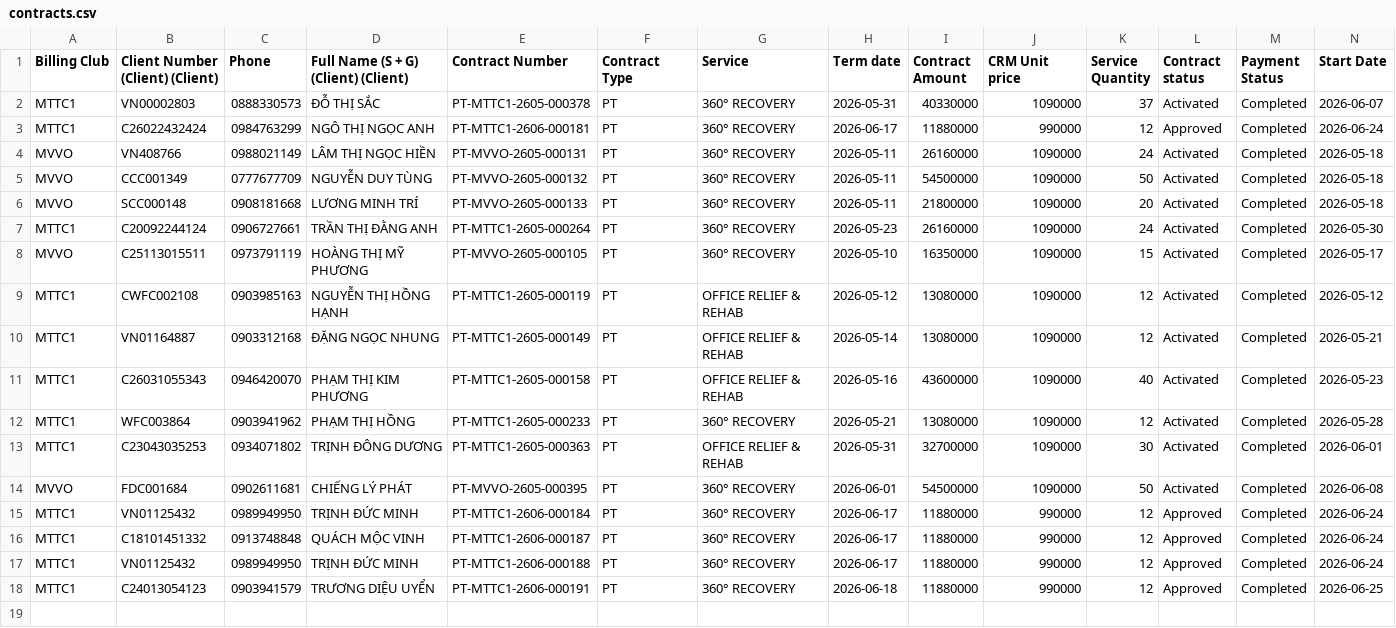
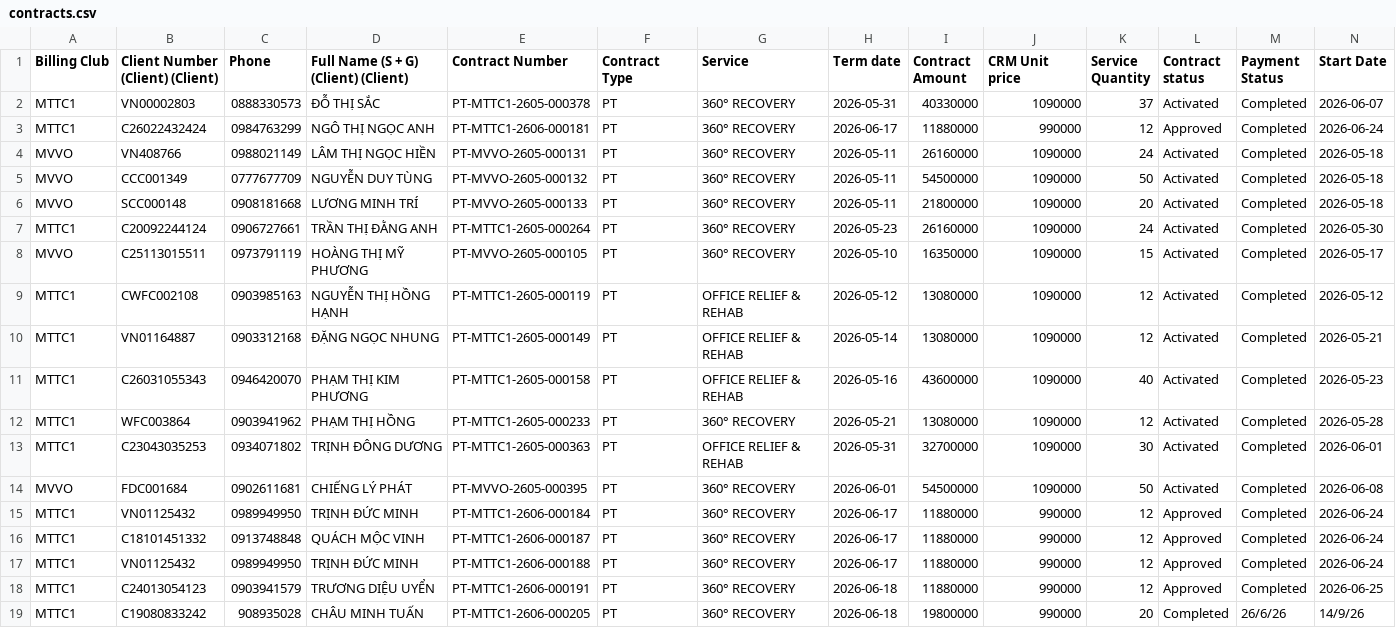
Before and after one commit to dtchien401/ProPhysio-Dashboard, a CSV file: contracts.csv, drawn as a sheet; only a part is shown; rows hold the shown columns only; the diff names each change by its address in the sheet, - before the commit and + after, or states it on an @@ line.

Commit message:
Auto upload contracts.csv [2026-06-19]

```diff
--- a/contracts.csv
+++ b/contracts.csv
+row 19: MTTC1 | C19080833242 | 908935028 | CHÂU MINH TUẤN | PT-MTTC1-2606-000205 | PT | 360° RECOVERY | 2026-06-18 | 19800000 | 990000 | 20 | Completed | 26/6/26 | 14/9/26
```
